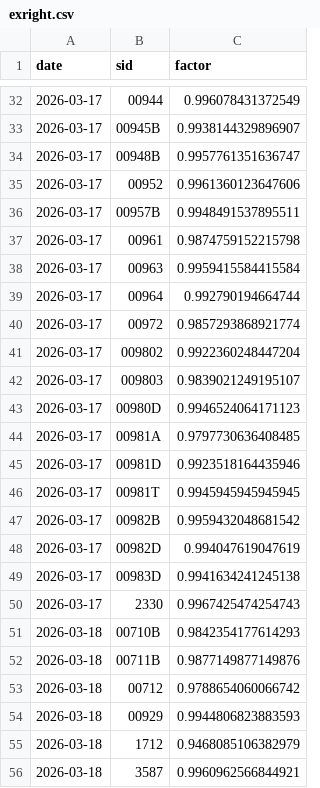
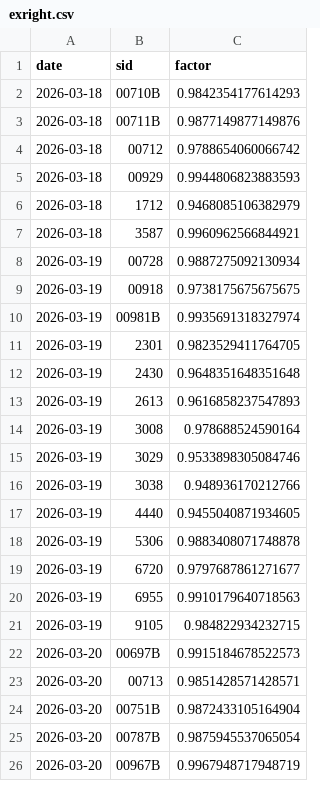
Before and after one commit to music830524-create/chipflow-29eb49b440, a CSV file: src/exright.csv, drawn as a sheet; only a part is shown, gaps mark what is left out; the shorter side is filled out with more unchanged rows; removed rows and columns are numbered as before the commit, all else as after; the diff covers the shown part only; the diff names each change by its address in the sheet, - before the commit and + after, or states it on an @@ line.

Commit message:
update 2026-11-12 (actions)

```diff
--- a/src/exright.csv
+++ b/src/exright.csv
-row 32: 2026-03-17 | 00944 | 0.996078431372549
-row 33: 2026-03-17 | 00945B | 0.9938144329896907
-row 34: 2026-03-17 | 00948B | 0.9957761351636747
-row 35: 2026-03-17 | 00952 | 0.9961360123647606
-row 36: 2026-03-17 | 00957B | 0.9948491537895511
-row 37: 2026-03-17 | 00961 | 0.9874759152215798
-row 38: 2026-03-17 | 00963 | 0.9959415584415584
-row 39: 2026-03-17 | 00964 | 0.992790194664744
-row 40: 2026-03-17 | 00972 | 0.9857293868921774
-row 41: 2026-03-17 | 009802 | 0.9922360248447204
-row 42: 2026-03-17 | 009803 | 0.9839021249195107
-row 43: 2026-03-17 | 00980D | 0.9946524064171123
-row 44: 2026-03-17 | 00981A | 0.9797730636408485
-row 45: 2026-03-17 | 00981D | 0.9923518164435946
-row 46: 2026-03-17 | 00981T | 0.9945945945945945
-row 47: 2026-03-17 | 00982B | 0.9959432048681542
-row 48: 2026-03-17 | 00982D | 0.994047619047619
-row 49: 2026-03-17 | 00983D | 0.9941634241245138
-row 50: 2026-03-17 | 2330 | 0.9967425474254743
```
Also changed, not shown: 1 added row and 30 removed rows elsewhere in this file.
